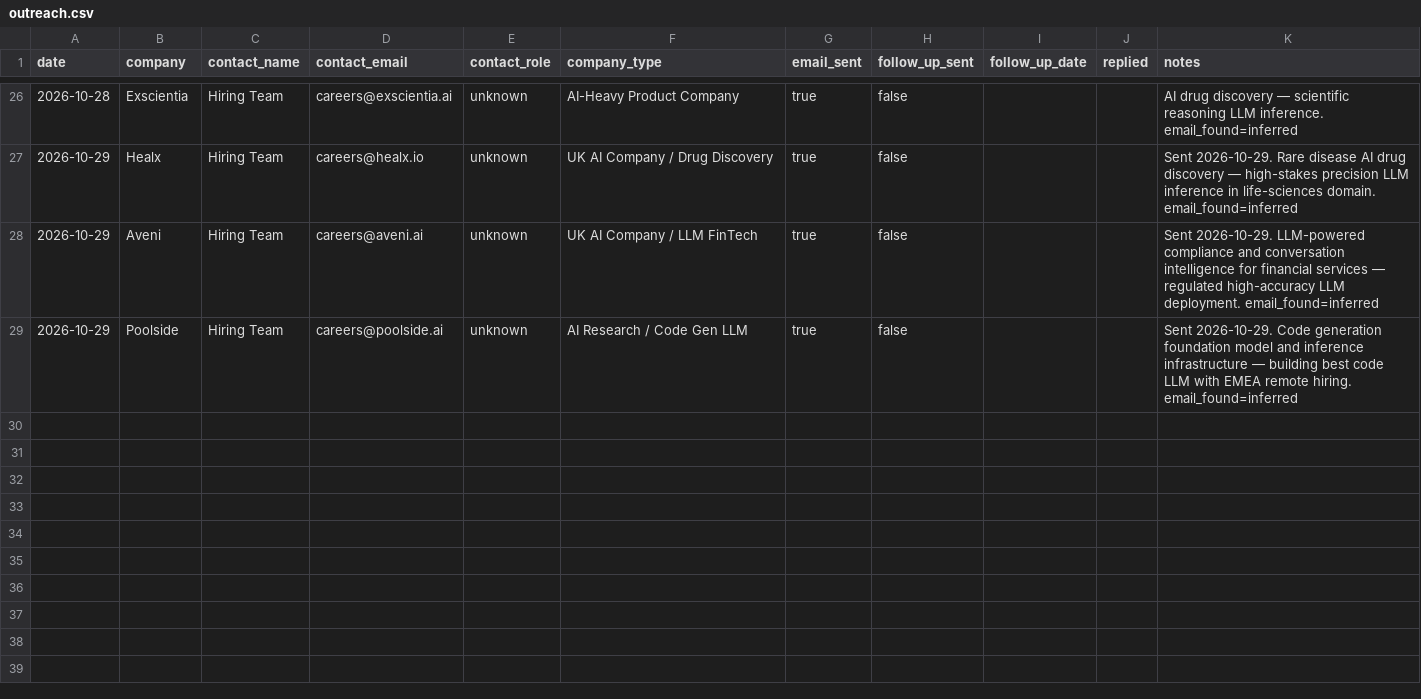
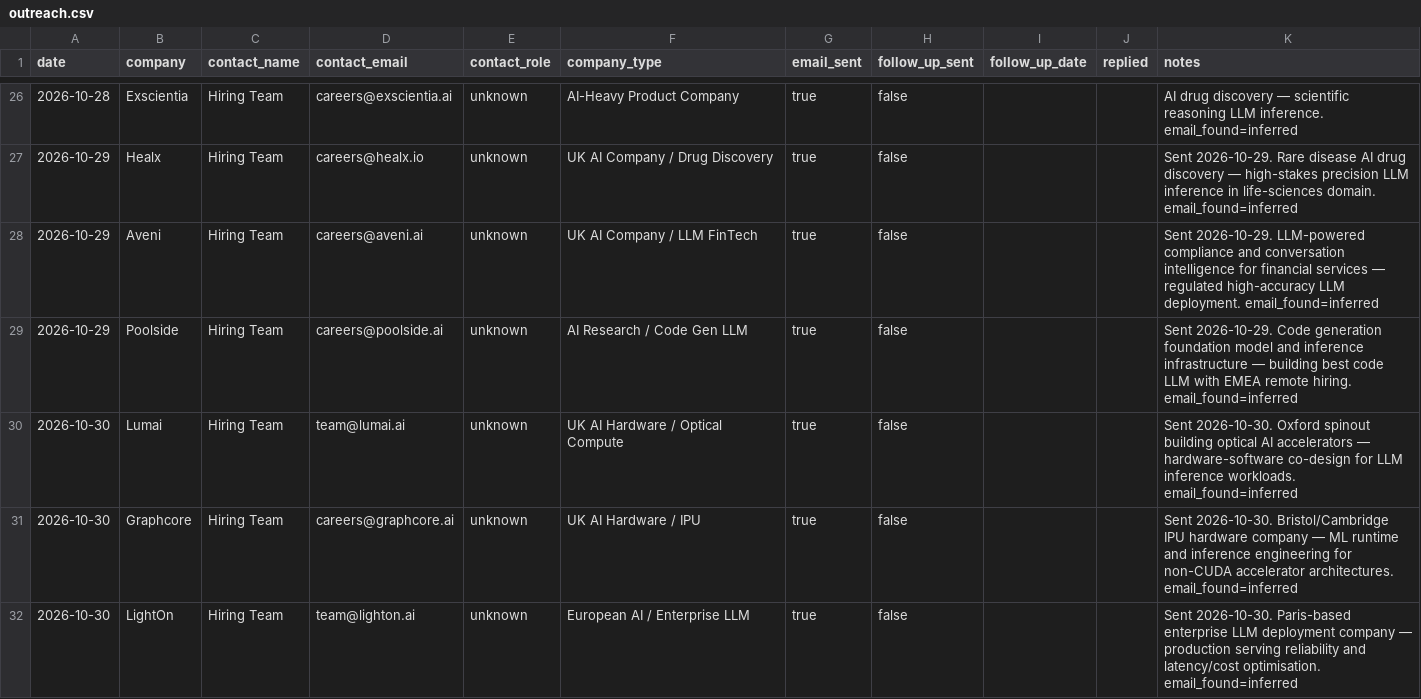
Before and after one commit to AyeniOluwatosinOlawale/job-applications, a CSV file: outreach.csv, drawn as a sheet; only a part is shown, gaps mark what is left out.

```diff
--- a/outreach.csv
+++ b/outreach.csv
@@ -29 +29,4 @@ date,company,contact_name,contact_email,contact_role,company_type,email_sent,fol
 2026-10-29,Poolside,Hiring Team,careers@poolside.ai,unknown,AI Research / Code Gen LLM,true,false,,,Sent 2026-10-29. Code generation foundation model and inference infrastructure — building best code LLM with EMEA remote hiring. email_found=inferred
+2026-10-30,Lumai,Hiring Team,team@lumai.ai,unknown,UK AI Hardware / Optical Compute,true,false,,,Sent 2026-10-30. Oxford spinout building optical AI accelerators — hardware-software co-design for LLM inference workloads. email_found=inferred
+2026-10-30,Graphcore,Hiring Team,careers@graphcore.ai,unknown,UK AI Hardware / IPU,true,false,,,Sent 2026-10-30. Bristol/Cambridge IPU hardware company — ML runtime and inference engineering for non-CUDA accelerator architectures. email_found=inferred
+2026-10-30,LightOn,Hiring Team,team@lighton.ai,unknown,European AI / Enterprise LLM,true,false,,,Sent 2026-10-30. Paris-based enterprise LLM deployment company — production serving reliability and latency/cost optimisation. email_found=inferred
```
Also changed, not shown: tracker.csv, 32 other files.
